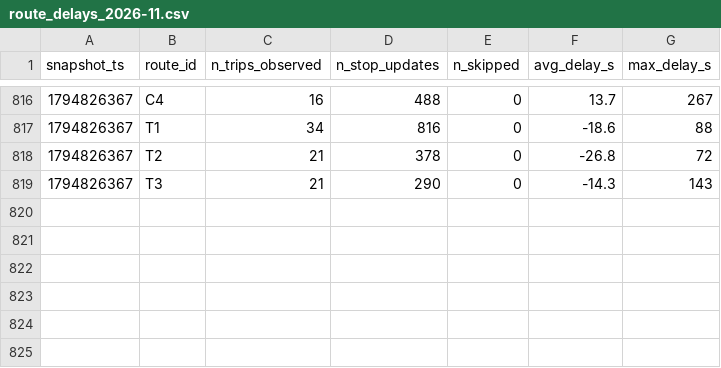
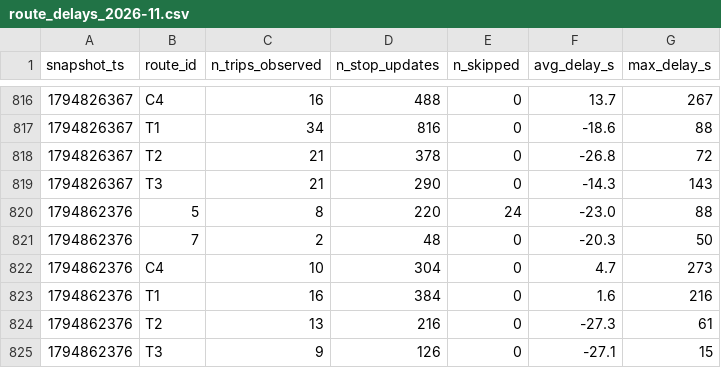
Before and after one commit to MoquereauClement/smart-mobility-lemans, a CSV file: data/history/route_delays_2026-11.csv, drawn as a sheet; only a part is shown, gaps mark what is left out; the diff names each change by its address in the sheet, - before the commit and + after, or states it on an @@ line.

```diff
--- a/data/history/route_delays_2026-11.csv
+++ b/data/history/route_delays_2026-11.csv
+row 820: 1794862376 | 5 | 8 | 220 | 24 | -23.0 | 88
+row 821: 1794862376 | 7 | 2 | 48 | 0 | -20.3 | 50
+row 822: 1794862376 | C4 | 10 | 304 | 0 | 4.7 | 273
+row 823: 1794862376 | T1 | 16 | 384 | 0 | 1.6 | 216
+row 824: 1794862376 | T2 | 13 | 216 | 0 | -27.3 | 61
+row 825: 1794862376 | T3 | 9 | 126 | 0 | -27.1 | 15
```
Also changed, not shown: 1 other file.
